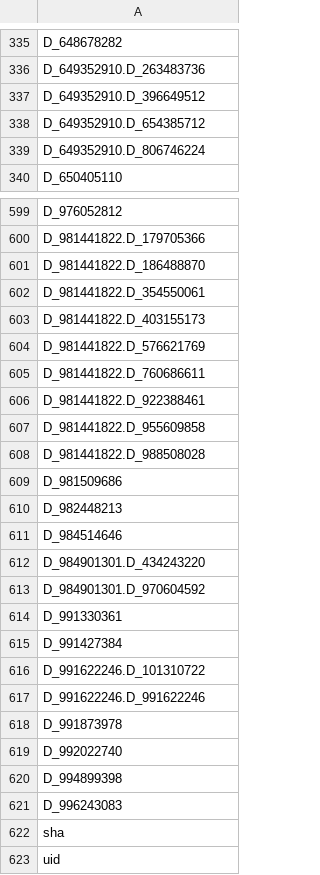
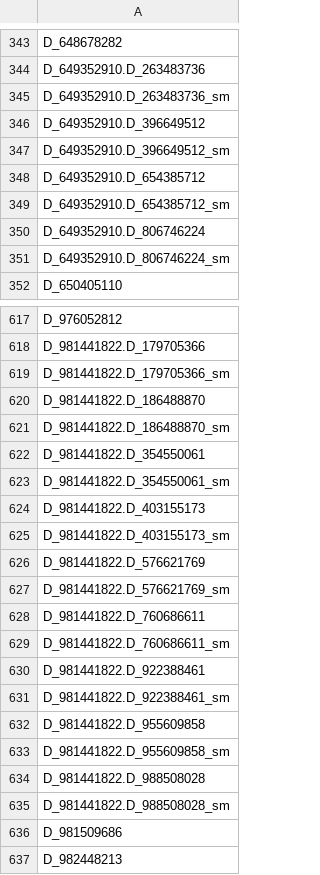
Before and after one commit to Analyticsphere/flatteningRequests, a CSV file: queryGenerators/FlatConnect_queries/module2_v2/stg/module2_v2-variables.csv, drawn as a sheet; only a part is shown, gaps mark what is left out; the shorter side is filled out with more unchanged rows; the diff covers the shown part only.

```diff
--- a/queryGenerators/FlatConnect_queries/module2_v2/stg/module2_v2-variables.csv
+++ b/queryGenerators/FlatConnect_queries/module2_v2/stg/module2_v2-variables.csv
@@ -336,5 +344,9 @@ D_648678282
 D_649352910.D_263483736
+D_649352910.D_263483736_sm
 D_649352910.D_396649512
+D_649352910.D_396649512_sm
 D_649352910.D_654385712
+D_649352910.D_654385712_sm
 D_649352910.D_806746224
+D_649352910.D_806746224_sm
 D_650405110
@@ -600,10 +618,19 @@ D_976052812
 D_981441822.D_179705366
+D_981441822.D_179705366_sm
 D_981441822.D_186488870
+D_981441822.D_186488870_sm
 D_981441822.D_354550061
+D_981441822.D_354550061_sm
 D_981441822.D_403155173
+D_981441822.D_403155173_sm
 D_981441822.D_576621769
+D_981441822.D_576621769_sm
 D_981441822.D_760686611
+D_981441822.D_760686611_sm
 D_981441822.D_922388461
+D_981441822.D_922388461_sm
 D_981441822.D_955609858
+D_981441822.D_955609858_sm
 D_981441822.D_988508028
+D_981441822.D_988508028_sm
 D_981509686
```
Also changed, not shown: 14 added rows elsewhere in this file, 2 other files.
